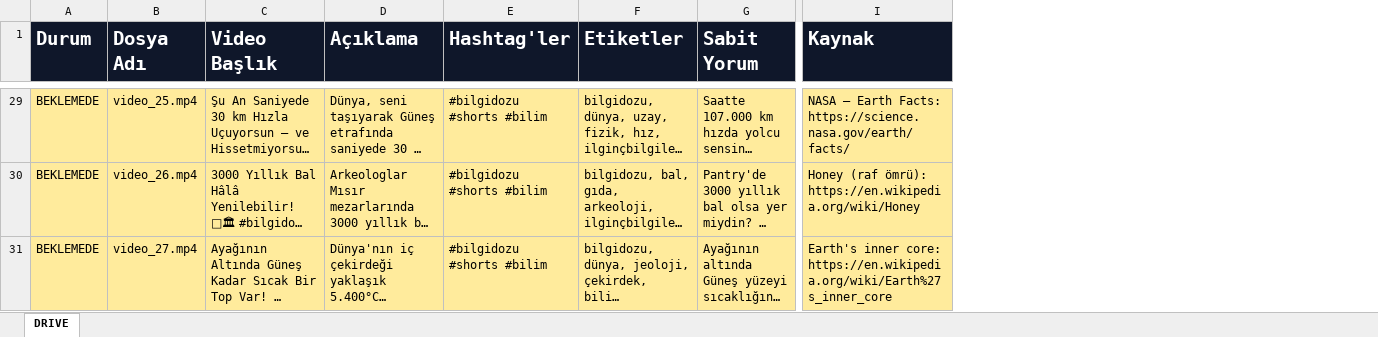
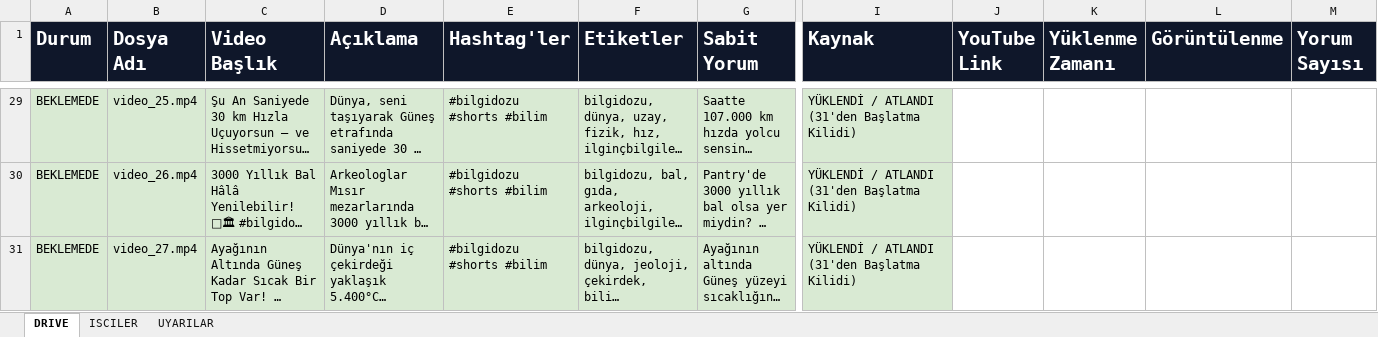
Before and after one commit to benngokhan/yt_auto_uploader, an Excel workbook: baslik.xlsx, sheet DRIVE, drawn as a sheet; only a part is shown, gaps mark what is left out; long unchanged cells end in …; values as stored, in another font and other column widths than the file's, no borders; the diff covers the shown part only; the diff names each change by its address in the sheet, - before the commit and + after, or states it on an @@ line.

Commit message:
feat(kartal-ai): add 3-sheet real analytics sync (DRIVE/ISCILER/UYARILAR) and Task Manager panel

```diff
--- a/baslik.xlsx (sheet DRIVE)
+++ b/baslik.xlsx (sheet DRIVE)
+sheet tab: ISCILER
+sheet tab: UYARILAR
+column J (YouTube Link), empty
+column K (Yüklenme Zamanı), empty
+column L (Görüntülenme), empty
+column M (Yorum Sayısı), empty
-A29:I31 fill: #FFEB9C
+A29:I31 fill: #D9EAD3
-I29 (Kaynak): NASA — Earth Facts: https://science.nasa.gov/earth/facts/
+I29 (Kaynak): YÜKLENDİ / ATLANDI (31'den Başlatma Kilidi)
-I30 (Kaynak): Honey (raf ömrü): https://en.wikipedia.org/wiki/Honey
+I30 (Kaynak): YÜKLENDİ / ATLANDI (31'den Başlatma Kilidi)
-I31 (Kaynak): Earth's inner core: https://en.wikipedia.org/wiki/Earth%27s_inner_core
+I31 (Kaynak): YÜKLENDİ / ATLANDI (31'den Başlatma Kilidi)
```
Also changed, not shown: 15 added rows, 4 removed rows, 64 edited cells and cell formats elsewhere in this sheet, bilgidozu_yukleme_tablosu.xlsx, 2 other files.
